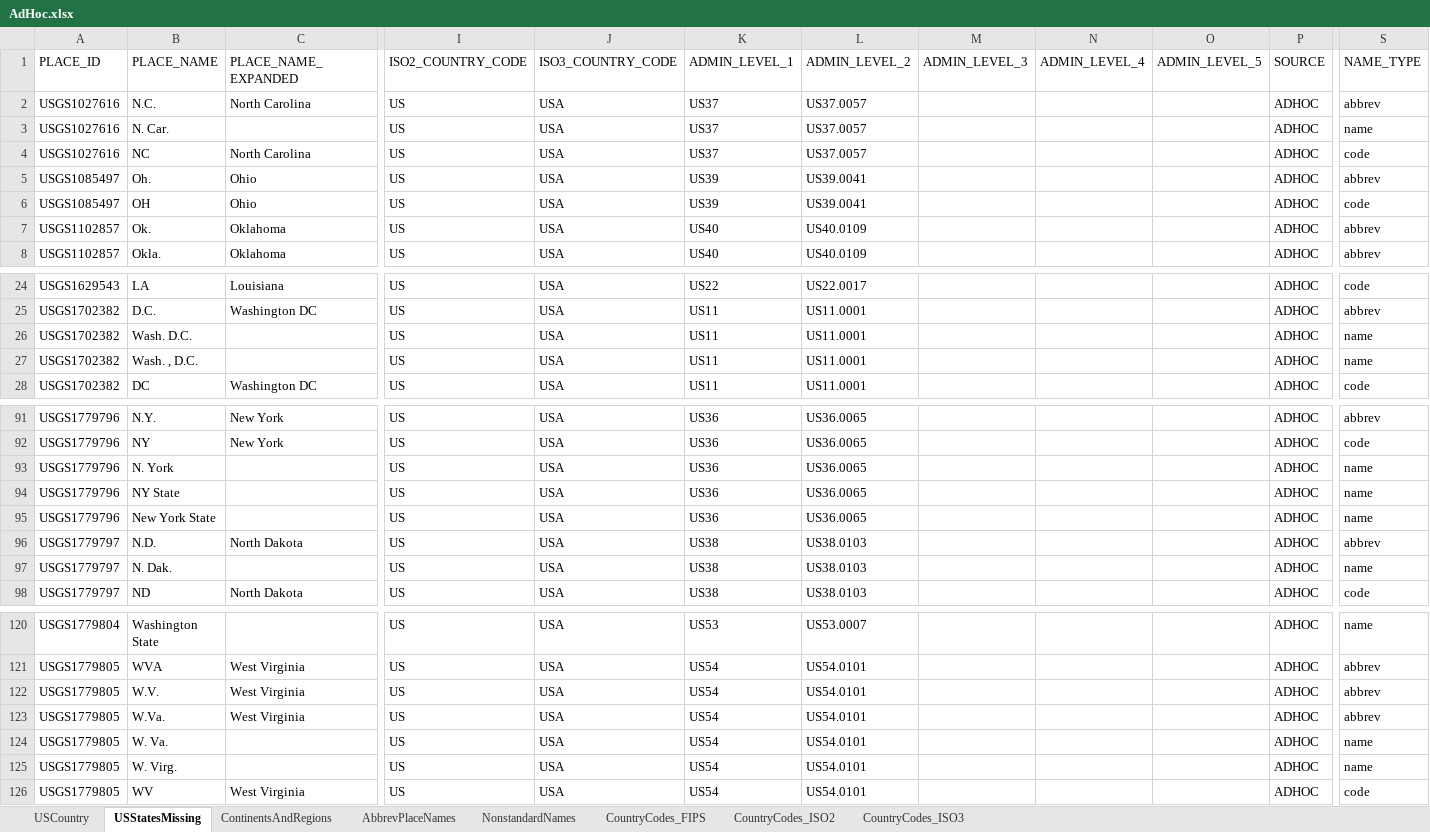
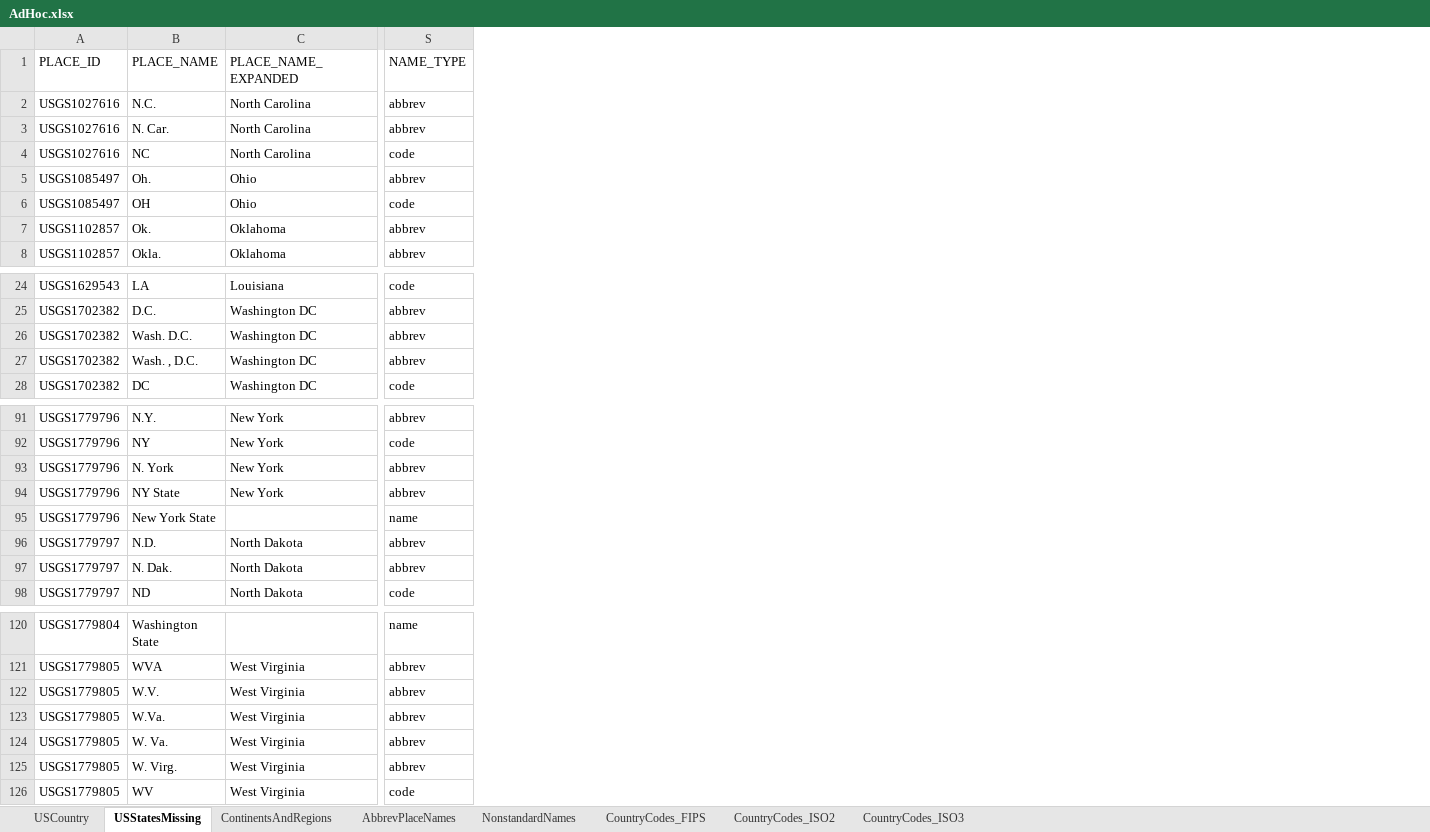
Before and after one commit to OpenSextant/Gazetteer, an Excel workbook: GazetteerETL/GeoData/AdHoc/AdHoc.xlsx, sheet USStatesMissing, drawn as a sheet; only a part is shown, gaps mark what is left out; values as stored, in another font and other column widths than the file's, no borders; the diff covers the shown part only; the diff names each change by its address in the sheet, - before the commit and + after, or states it on an @@ line.

Commit message:
Removed redundant calculation of basename, minor tweaks to adhioc gazetteer data

```diff
--- a/GazetteerETL/GeoData/AdHoc/AdHoc.xlsx (sheet USStatesMissing)
+++ b/GazetteerETL/GeoData/AdHoc/AdHoc.xlsx (sheet USStatesMissing)
@@ column I (ISO2_COUNTRY_CODE) hidden, rows 2-8: all US; rows 24-28: all US; rows 91-98: all US; rows 120-126: all US @@
@@ column J (ISO3_COUNTRY_CODE) hidden, rows 2-8: all USA; rows 24-28: all USA; rows 91-98: all USA; rows 120-126: all USA @@
@@ column K (ADMIN_LEVEL_1) hidden, rows 2-8: US37 | US37 | US37 | US39 | US39 | US40 | US40; rows 24-28: US22 | US11 | US11 | US11 | US11; rows 91-98: US36 | US36 | US36 | US36 | US36 | US38 | US38 | US38; rows 120-126: US53 | US54 | US54 | US54 | US54 | US54 | US54 @@
@@ column L (ADMIN_LEVEL_2) hidden, rows 2-8: US37.0057 | US37.0057 | US37.0057 | US39.0041 | US39.0041 | US40.0109 | US40.0109; rows 24-28: US22.0017 | US11.0001 | US11.0001 | US11.0001 | US11.0001; rows 91-98: US36.0065 | US36.0065 | US36.0065 | US36.0065 | US36.0065 | US38.0103 | US38.0103 | US38.0103; rows 120-126: US53.0007 | US54.0101 | US54.0101 | US54.0101 | US54.0101 | US54.0101 | US54.0101 @@
@@ column M (ADMIN_LEVEL_3) hidden, empty @@
@@ column N (ADMIN_LEVEL_4) hidden, empty @@
@@ column O (ADMIN_LEVEL_5) hidden, empty @@
@@ column P (SOURCE) hidden, rows 2-8: all ADHOC; rows 24-28: all ADHOC; rows 91-98: all ADHOC; rows 120-126: all ADHOC @@
-C3 (PLACE_NAME_EXPANDED): (empty)
+C3 (PLACE_NAME_EXPANDED): North Carolina
-S3 (NAME_TYPE): name
+S3 (NAME_TYPE): abbrev
-C26:C27 (PLACE_NAME_EXPANDED): (empty)
+C26:C27 (PLACE_NAME_EXPANDED): Washington DC
-S26:S27 (NAME_TYPE): name
+S26:S27 (NAME_TYPE): abbrev
-C93:C94 (PLACE_NAME_EXPANDED): (empty)
+C93:C94 (PLACE_NAME_EXPANDED): New York
-S93:S94 (NAME_TYPE): name
+S93:S94 (NAME_TYPE): abbrev
-C97 (PLACE_NAME_EXPANDED): (empty)
+C97 (PLACE_NAME_EXPANDED): North Dakota
-S97 (NAME_TYPE): name
+S97 (NAME_TYPE): abbrev
-C124:C125 (PLACE_NAME_EXPANDED): (empty)
+C124:C125 (PLACE_NAME_EXPANDED): West Virginia
-S124:S125 (NAME_TYPE): name
+S124:S125 (NAME_TYPE): abbrev
```
Also changed, not shown: 2 removed columns and 14 edited cells elsewhere in this sheet, sheet USCountry, sheet NonstandardNames, 4 other files.
